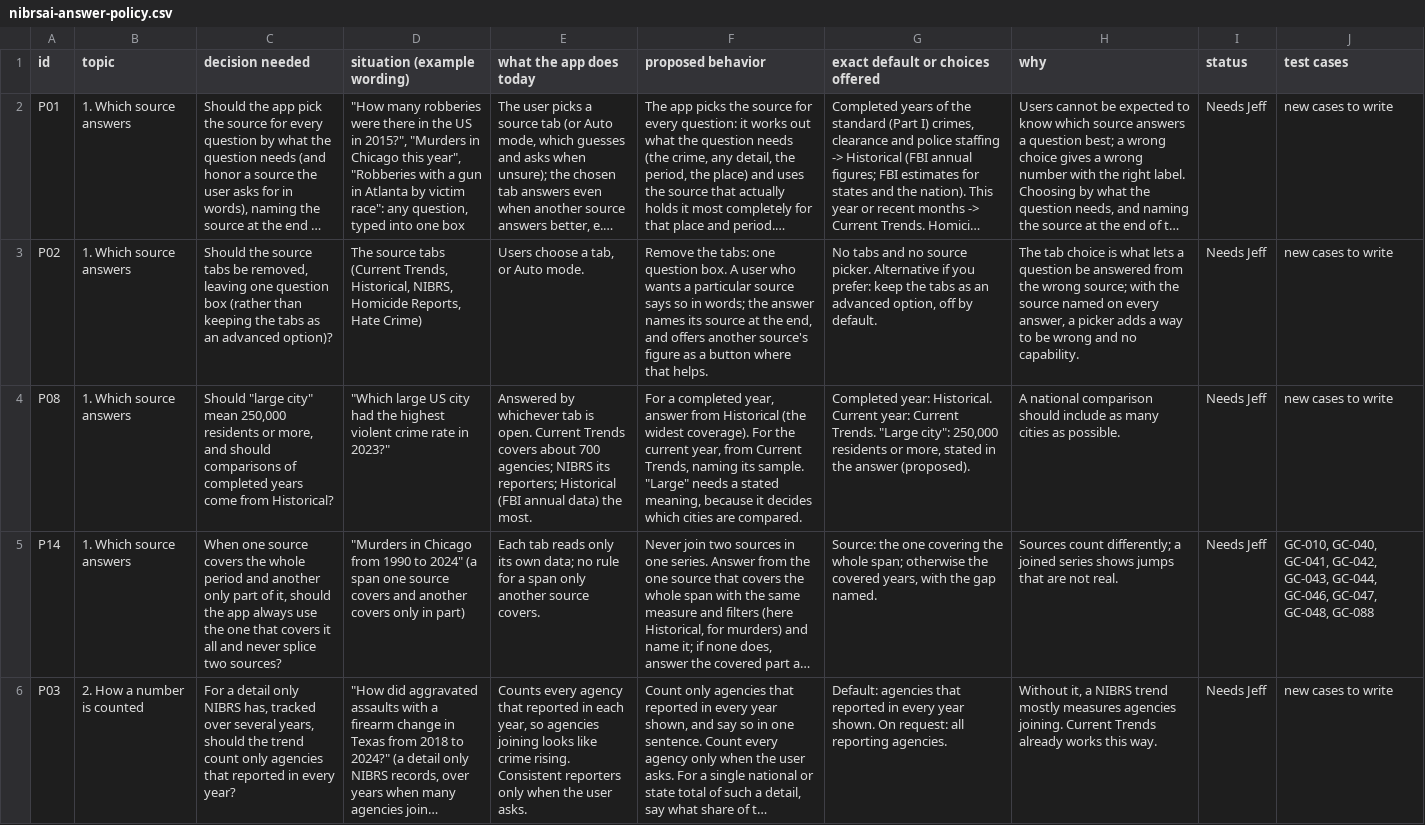
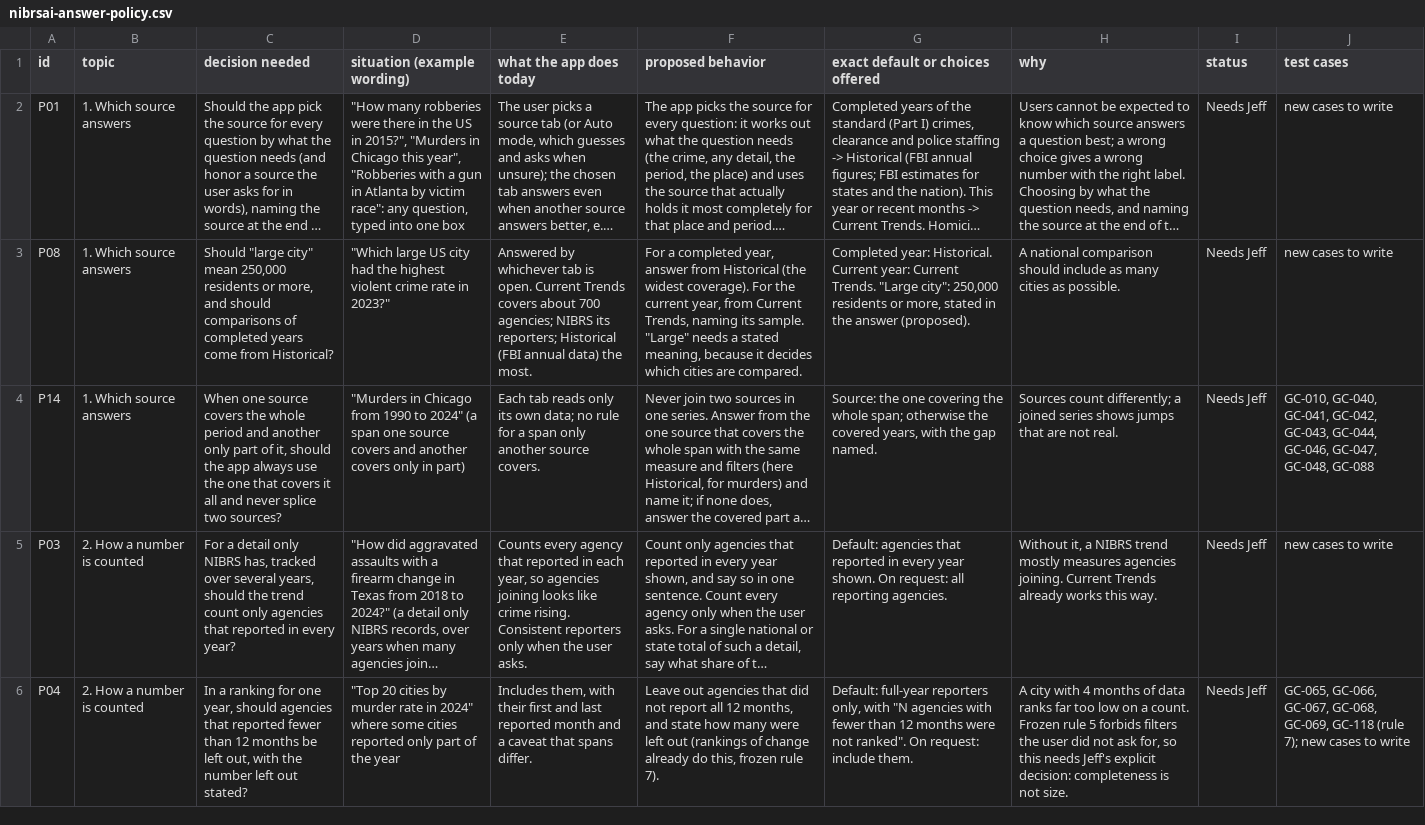
Before and after one commit to AH-Datalytics/crime-data-assistant, a CSV file: docs/policy/nibrsai-answer-policy.csv, drawn as a sheet; only a part is shown; the shorter side is filled out with more unchanged rows; long unchanged cells end in …; removed rows and columns are numbered as before the commit, all else as after; the diff covers the shown part only; the diff names each change by its address in the sheet, - before the commit and + after, or states it on an @@ line.

```diff
--- a/docs/policy/nibrsai-answer-policy.csv
+++ b/docs/policy/nibrsai-answer-policy.csv
-row 3: P02 | 1. Which source answers | Should the source tabs be removed, leaving one question box (rather than keeping the tabs as an advanced option)? | The source tabs (Current Trends, Historical, NIBRS, Homicide Reports, Hate Crime) | Users choose a tab, or Auto mode. | Remove the tabs: one question box. A user who wants a particular source says so in words; the answer names its source at the end, and offers another source's figure as a button where that helps. | No tabs and no source picker. Alternative if you prefer: keep the tabs as an advanced option, off by default. | The tab choice is what lets a question be answered from the wrong source; with the source named on every answer, a picker adds a way to be wrong and no capability. | Needs Jeff | new cases to write
```
Also changed, not shown: 1 added row elsewhere in this file, 2 other files.
